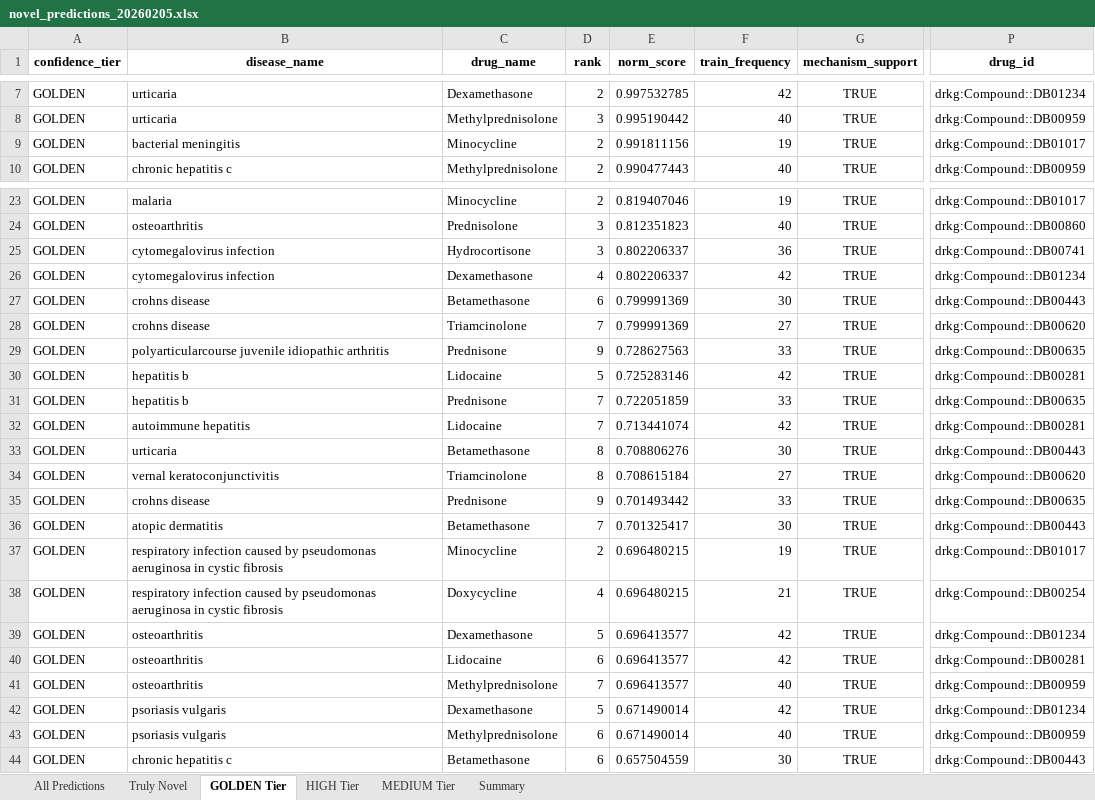
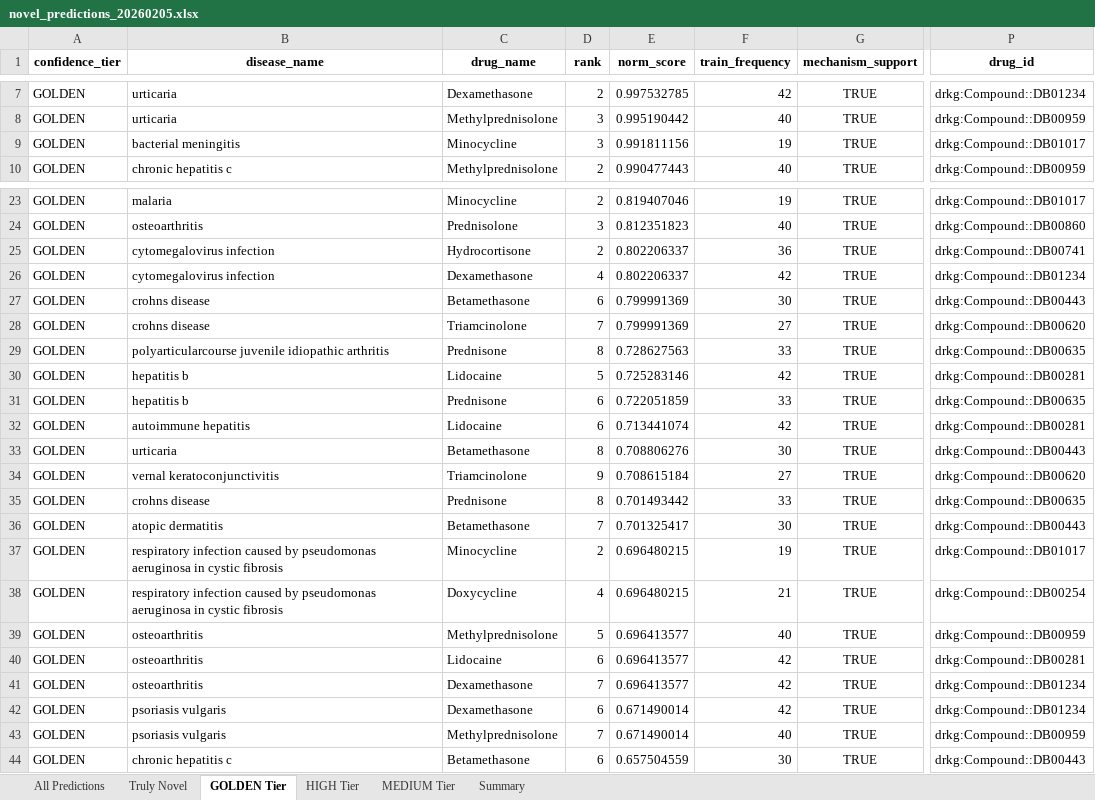
Before and after one commit to Jameshuff91/open-cure, an Excel workbook: data/deliverables/novel_predictions_20260205.xlsx, sheet GOLDEN Tier, drawn as a sheet; only a part is shown, gaps mark what is left out; values as stored, in another font and other column widths than the file's, no borders; the diff covers the shown part only; the diff names each change by its address in the sheet, - before the commit and + after, or states it on an @@ line.

```diff
--- a/data/deliverables/novel_predictions_20260205.xlsx (sheet GOLDEN Tier)
+++ b/data/deliverables/novel_predictions_20260205.xlsx (sheet GOLDEN Tier)
-D9 (rank): 2
+D9 (rank): 3
-D25 (rank): 3
+D25 (rank): 2
-D29 (rank): 9
+D29 (rank): 8
-D31:D32 (rank): 7
+D31:D32 (rank): 6
-D34 (rank): 8
+D34 (rank): 9
-D35 (rank): 9
+D35 (rank): 8
-C39 (drug_name): Dexamethasone
+C39 (drug_name): Methylprednisolone
-F39 (train_frequency): 42
+F39 (train_frequency): 40
-P39 (drug_id): drkg:Compound::DB01234
+P39 (drug_id): drkg:Compound::DB00959
-C41 (drug_name): Methylprednisolone
+C41 (drug_name): Dexamethasone
-F41 (train_frequency): 40
+F41 (train_frequency): 42
-P41 (drug_id): drkg:Compound::DB00959
+P41 (drug_id): drkg:Compound::DB01234
-D42 (rank): 5
+D42 (rank): 6
-D43 (rank): 6
+D43 (rank): 7
```
Also changed, not shown: 1 added row, 2 removed rows and 16 edited cells elsewhere in this sheet, sheet All Predictions, sheet MEDIUM Tier, sheet Truly Novel, sheet HIGH Tier, sheet Summary, 5 other files.
